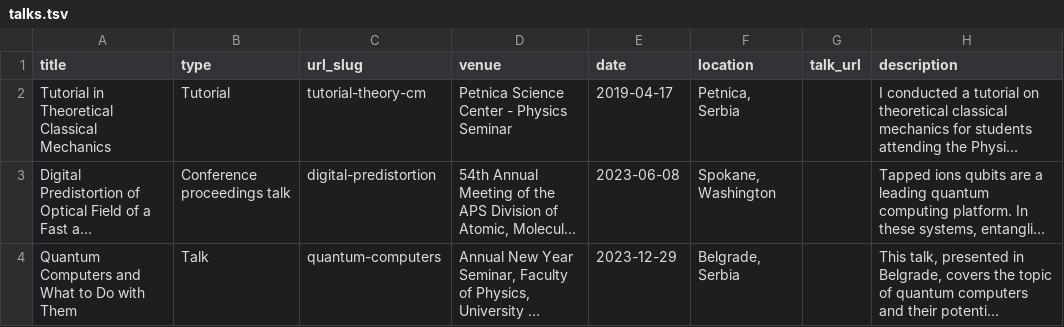
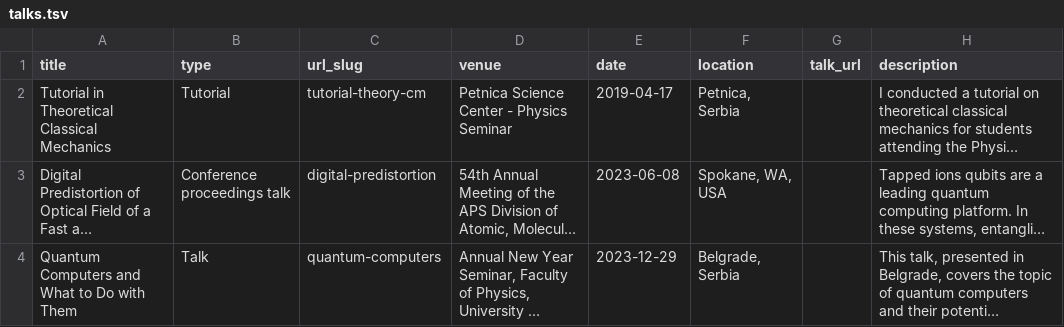
Before and after one commit to JovanMarkov96/JovanMarkov96.github.io, a TSV file: markdown_generator/talks.tsv, drawn as a sheet; long unchanged cells end in …; the diff names each change by its address in the sheet, - before the commit and + after, or states it on an @@ line.

Commit message:
Update location format for Spokane in digital predistortion talk details

```diff
--- a/markdown_generator/talks.tsv
+++ b/markdown_generator/talks.tsv
-F3 (location): Spokane, Washington
+F3 (location): Spokane, WA, USA
```
Also changed, not shown: 1 other file.
